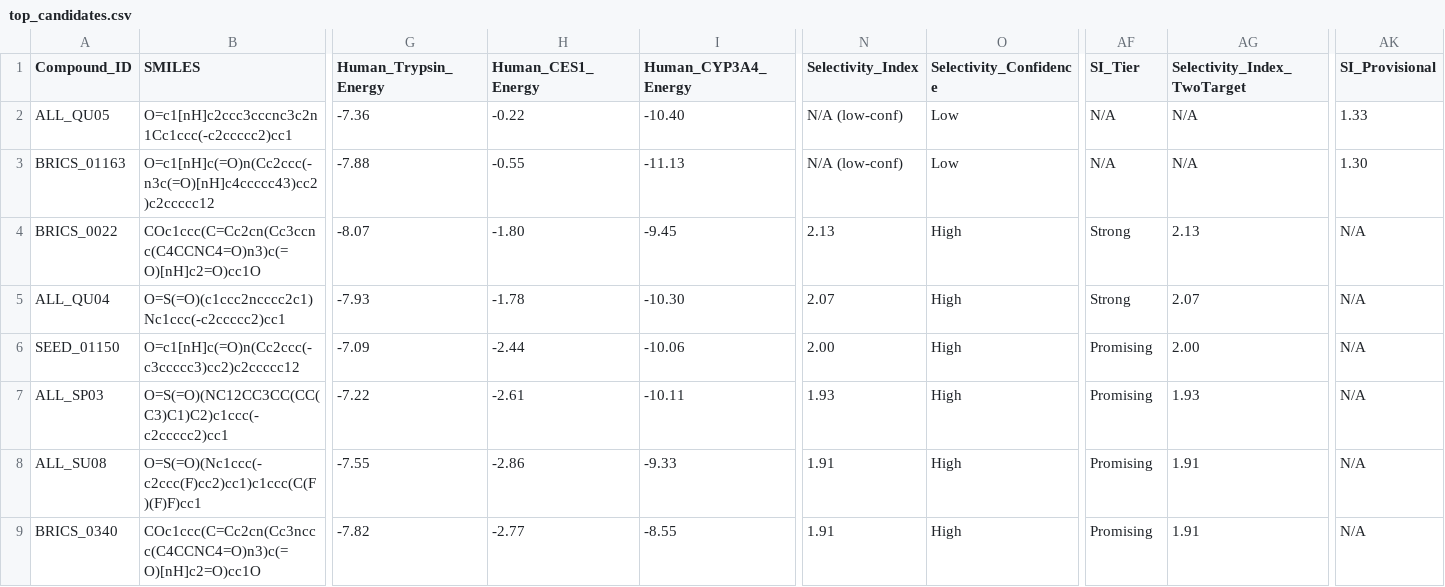
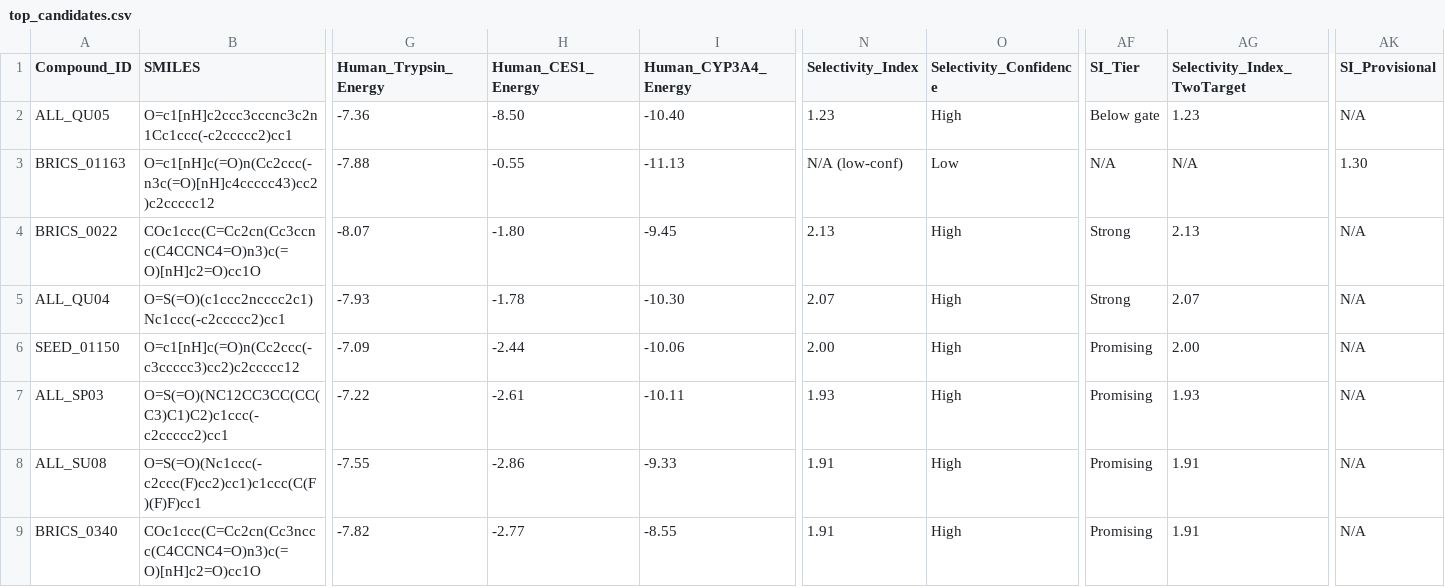
Before and after one commit to tomwolfe/AutoAntibiotic, a CSV file: output/top_candidates.csv, drawn as a sheet; only a part is shown, gaps mark what is left out; the diff names each change by its address in the sheet, - before the commit and + after, or states it on an @@ line.

Commit message:
Task 5-6: binding mode analysis, Methods/Limitations fixes, references

```diff
--- a/output/top_candidates.csv
+++ b/output/top_candidates.csv
-H2 (Human_CES1_Energy): -0.22
+H2 (Human_CES1_Energy): -8.50
-N2 (Selectivity_Index): N/A (low-conf)
+N2 (Selectivity_Index): 1.23
-O2 (Selectivity_Confidence): Low
+O2 (Selectivity_Confidence): High
-AF2 (SI_Tier): N/A
+AF2 (SI_Tier): Below gate
-AG2 (Selectivity_Index_TwoTarget): N/A
+AG2 (Selectivity_Index_TwoTarget): 1.23
-AK2 (SI_Provisional): 1.33
+AK2 (SI_Provisional): N/A
```
Also changed, not shown: 18 other files.
